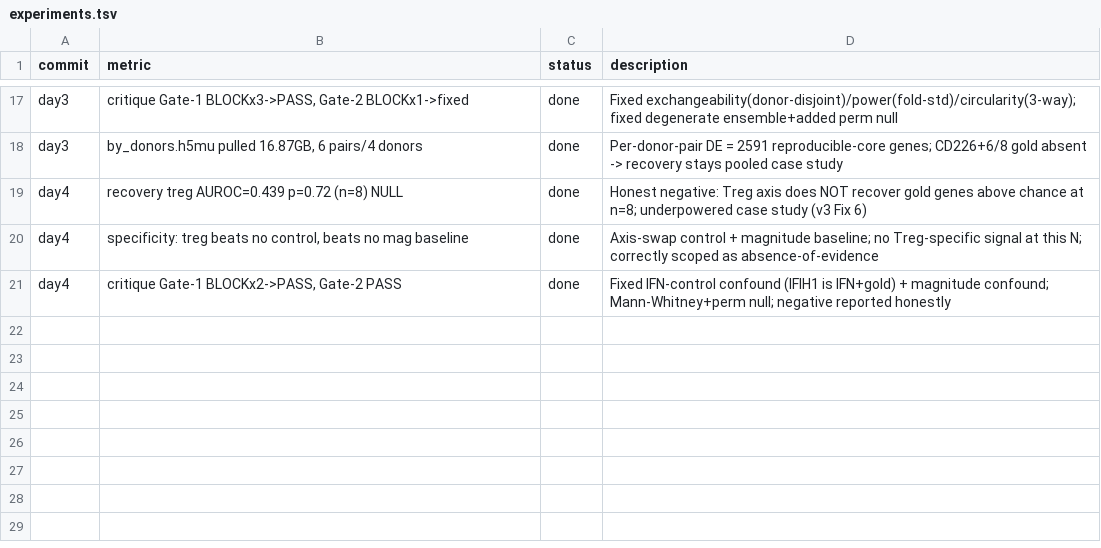
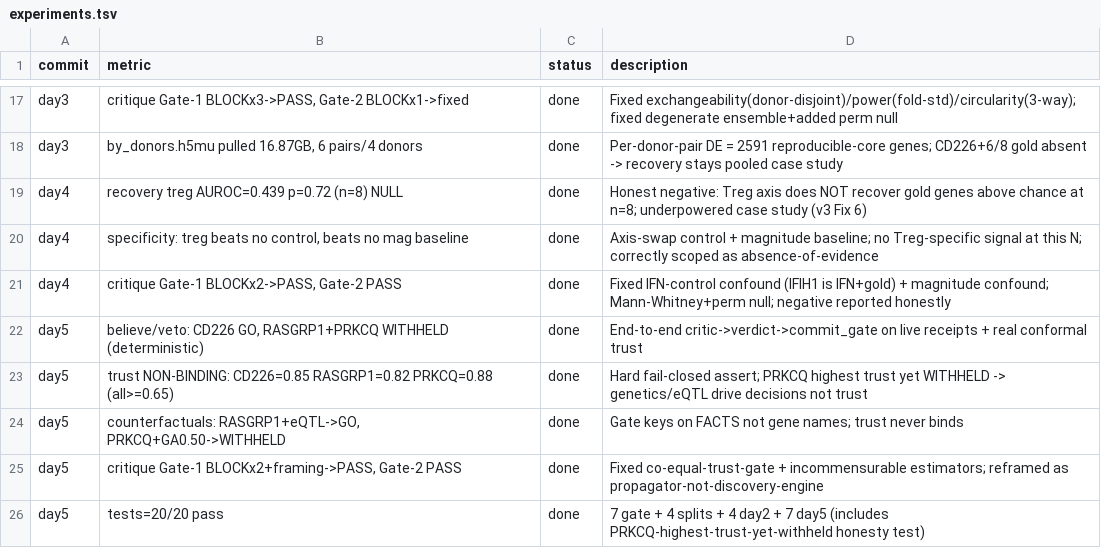
Before and after one commit to Ani007Lahiri/trustlayer-perturb, a TSV file: experiments.tsv, drawn as a sheet; only a part is shown, gaps mark what is left out.

Commit message:
Day 5: end-to-end critic -> verdict -> commit_gate (trust provably non-binding)
Final build milestone. Wires live receipts + REAL conformal trust into the
deterministic gate.
- trust.py: real per-gene trust from the conformal machinery. CD226=0.853 &
  PRKCQ=0.883 (pooled proxy); RASGRP1=0.817 (donor-blocked). Provenance stamped.
- run_pipeline_day5.py: reports trust up front, hard fail-closed assert that trust
  is NON-BINDING for the trio (all >= 0.65 margin), lists binding constraints per
  decision, runs 2 counterfactuals.
- Believe/veto: CD226 GO; RASGRP1 WITHHELD (no cell-type eQTL); PRKCQ WITHHELD
  (GA 0.162 < 0.20 + no eQTL). PRKCQ has the HIGHEST trust yet is WITHHELD ->
  dispositive proof genetics/eQTL drive decisions, not trust.
- Counterfactuals: RASGRP1+eQTL -> GO; PRKCQ+GA0.50 -> still WITHHELD.
- Honest framing: gate is a deterministic PROPAGATOR, not a discovery engine.
- Critique: pre-COMPUTE BLOCKx2+framing -> PASS; post-COMPUTE PASS. 20/20 tests.

```diff
--- a/experiments.tsv
+++ b/experiments.tsv
@@ -21 +21,6 @@ day4	specificity: treg beats no control, beats no mag baseline	done	Axis-swap co
 day4	critique Gate-1 BLOCKx2->PASS, Gate-2 PASS	done	Fixed IFN-control confound (IFIH1 is IFN+gold) + magnitude confound; Mann-Whitney+perm null; negative reported honestly
+day5	believe/veto: CD226 GO, RASGRP1+PRKCQ WITHHELD (deterministic)	done	End-to-end critic->verdict->commit_gate on live receipts + real conformal trust
+day5	trust NON-BINDING: CD226=0.85 RASGRP1=0.82 PRKCQ=0.88 (all>=0.65)	done	Hard fail-closed assert; PRKCQ highest trust yet WITHHELD -> genetics/eQTL drive decisions not trust
+day5	counterfactuals: RASGRP1+eQTL->GO, PRKCQ+GA0.50->WITHHELD	done	Gate keys on FACTS not gene names; trust never binds
+day5	critique Gate-1 BLOCKx2+framing->PASS, Gate-2 PASS	done	Fixed co-equal-trust-gate + incommensurable estimators; reframed as propagator-not-discovery-engine
+day5	tests=20/20 pass	done	7 gate + 4 splits + 4 day2 + 7 day5 (includes PRKCQ-highest-trust-yet-withheld honesty test)
```
Also changed, not shown: 7 other files.
